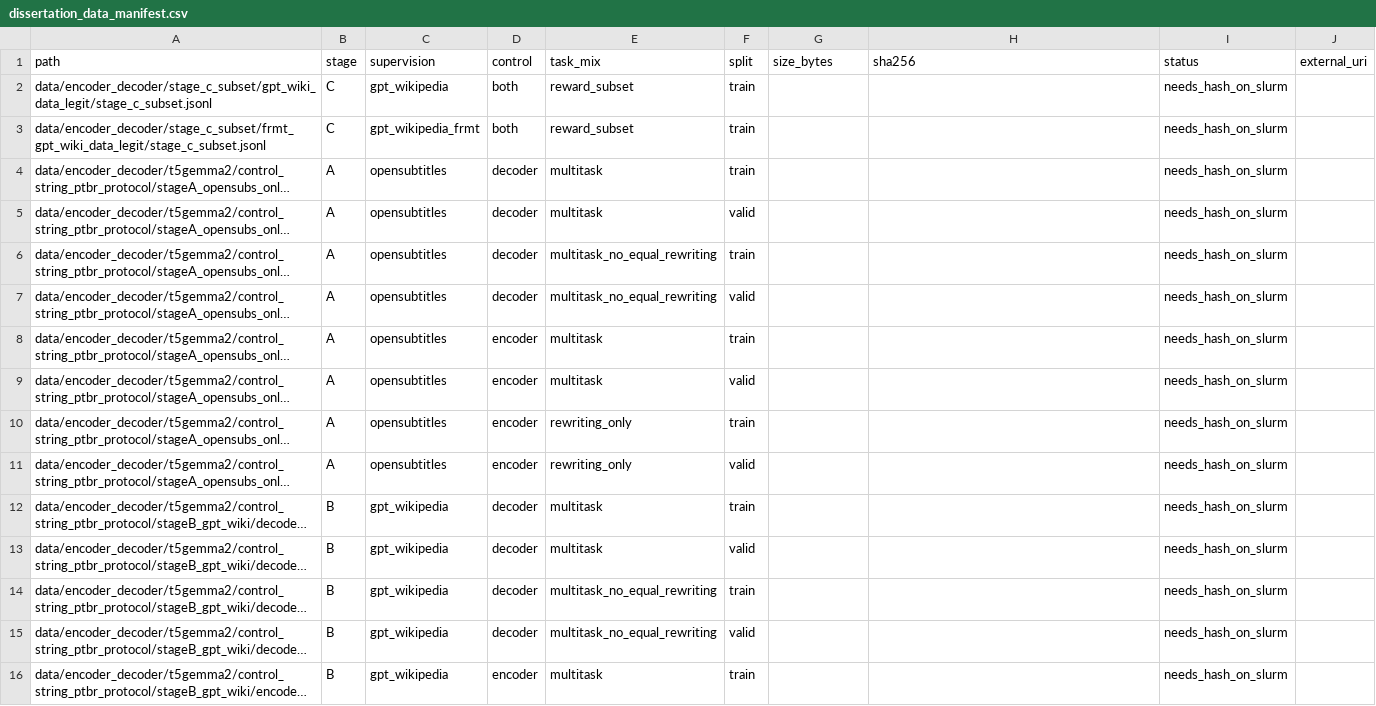
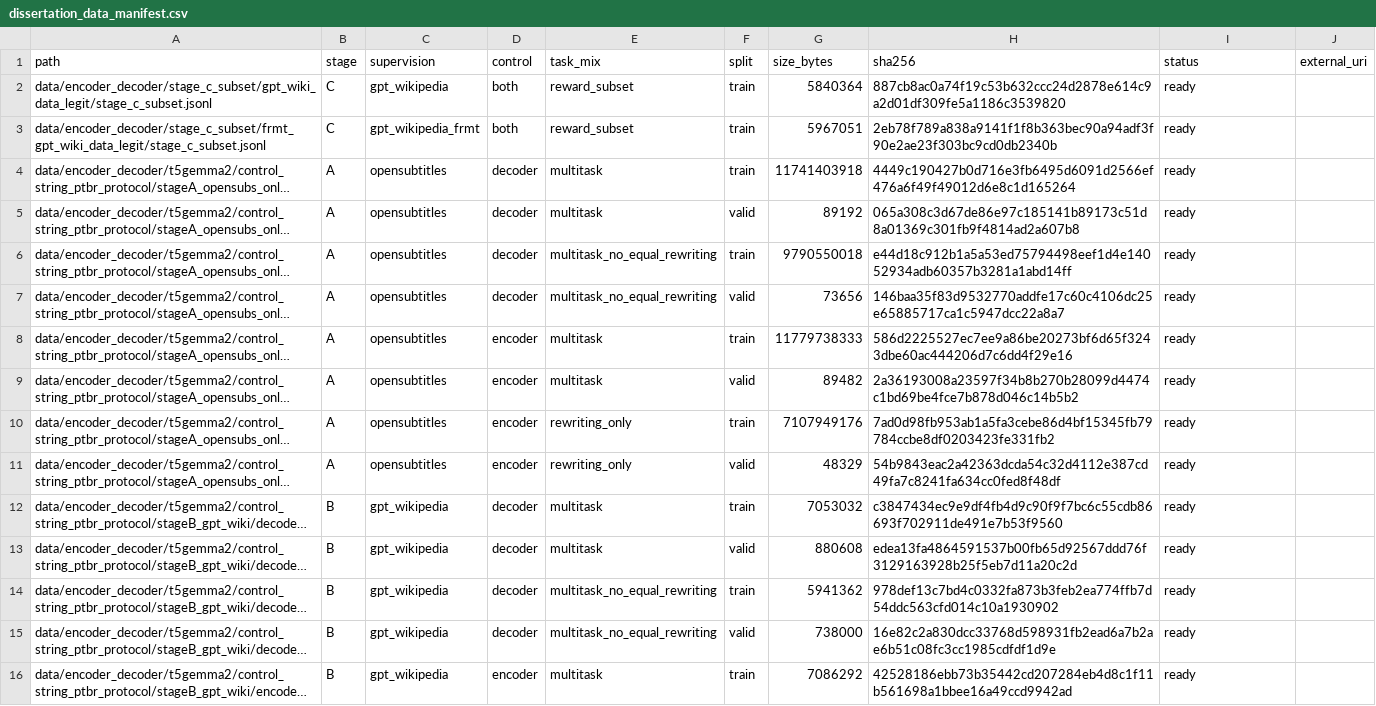
Before and after one commit to laiarodrigo/Thesis, a CSV file: data/manifests/dissertation_data_manifest.csv, drawn as a sheet; only a part is shown; long unchanged cells end in …; the diff covers the shown part only; the diff names each change by its address in the sheet, - before the commit and + after, or states it on an @@ line.

```diff
--- a/data/manifests/dissertation_data_manifest.csv
+++ b/data/manifests/dissertation_data_manifest.csv
-G2 (size_bytes): (empty)
+G2 (size_bytes): 5840364
-H2 (sha256): (empty)
+H2 (sha256): 887cb8ac0a74f19c53b632ccc24d2878e614c9a2d01df309fe5a1186c3539820
-I2:I16 (status): needs_hash_on_slurm
+I2:I16 (status): ready
-G3 (size_bytes): (empty)
+G3 (size_bytes): 5967051
-H3 (sha256): (empty)
+H3 (sha256): 2eb78f789a838a9141f1f8b363bec90a94adf3f90e2ae23f303bc9cd0db2340b
-G4 (size_bytes): (empty)
+G4 (size_bytes): 11741403918
-H4 (sha256): (empty)
+H4 (sha256): 4449c190427b0d716e3fb6495d6091d2566ef476a6f49f49012d6e8c1d165264
-G5 (size_bytes): (empty)
+G5 (size_bytes): 89192
-H5 (sha256): (empty)
+H5 (sha256): 065a308c3d67de86e97c185141b89173c51d8a01369c301fb9f4814ad2a607b8
-G6 (size_bytes): (empty)
+G6 (size_bytes): 9790550018
-H6 (sha256): (empty)
+H6 (sha256): e44d18c912b1a5a53ed75794498eef1d4e14052934adb60357b3281a1abd14ff
-G7 (size_bytes): (empty)
+G7 (size_bytes): 73656
-H7 (sha256): (empty)
+H7 (sha256): 146baa35f83d9532770addfe17c60c4106dc25e65885717ca1c5947dcc22a8a7
-G8 (size_bytes): (empty)
+G8 (size_bytes): 11779738333
-H8 (sha256): (empty)
+H8 (sha256): 586d2225527ec7ee9a86be20273bf6d65f3243dbe60ac444206d7c6dd4f29e16
-G9 (size_bytes): (empty)
+G9 (size_bytes): 89482
-H9 (sha256): (empty)
+H9 (sha256): 2a36193008a23597f34b8b270b28099d4474c1bd69be4fce7b878d046c14b5b2
-G10 (size_bytes): (empty)
+G10 (size_bytes): 7107949176
-H10 (sha256): (empty)
+H10 (sha256): 7ad0d98fb953ab1a5fa3cebe86d4bf15345fb79784ccbe8df0203423fe331fb2
-G11 (size_bytes): (empty)
+G11 (size_bytes): 48329
-H11 (sha256): (empty)
+H11 (sha256): 54b9843eac2a42363dcda54c32d4112e387cd49fa7c8241fa634cc0fed8f48df
-G12 (size_bytes): (empty)
+G12 (size_bytes): 7053032
-H12 (sha256): (empty)
+H12 (sha256): c3847434ec9e9df4fb4d9c90f9f7bc6c55cdb86693f702911de491e7b53f9560
-G13 (size_bytes): (empty)
+G13 (size_bytes): 880608
-H13 (sha256): (empty)
+H13 (sha256): edea13fa4864591537b00fb65d92567ddd76f3129163928b25f5eb7d11a20c2d
-G14 (size_bytes): (empty)
+G14 (size_bytes): 5941362
-H14 (sha256): (empty)
+H14 (sha256): 978def13c7bd4c0332fa873b3feb2ea774ffb7d54ddc563cfd014c10a1930902
-G15 (size_bytes): (empty)
+G15 (size_bytes): 738000
-H15 (sha256): (empty)
+H15 (sha256): 16e82c2a830dcc33768d598931fb2ead6a7b2ae6b51c08fc3cc1985cdfdf1d9e
-G16 (size_bytes): (empty)
+G16 (size_bytes): 7086292
-H16 (sha256): (empty)
+H16 (sha256): 42528186ebb73b35442cd207284eb4d8c1f11b561698a1bbee16a49ccd9942ad
```
Also changed, not shown: 33 edited cells elsewhere in this file, results/dissertation/model_manifest.csv.
